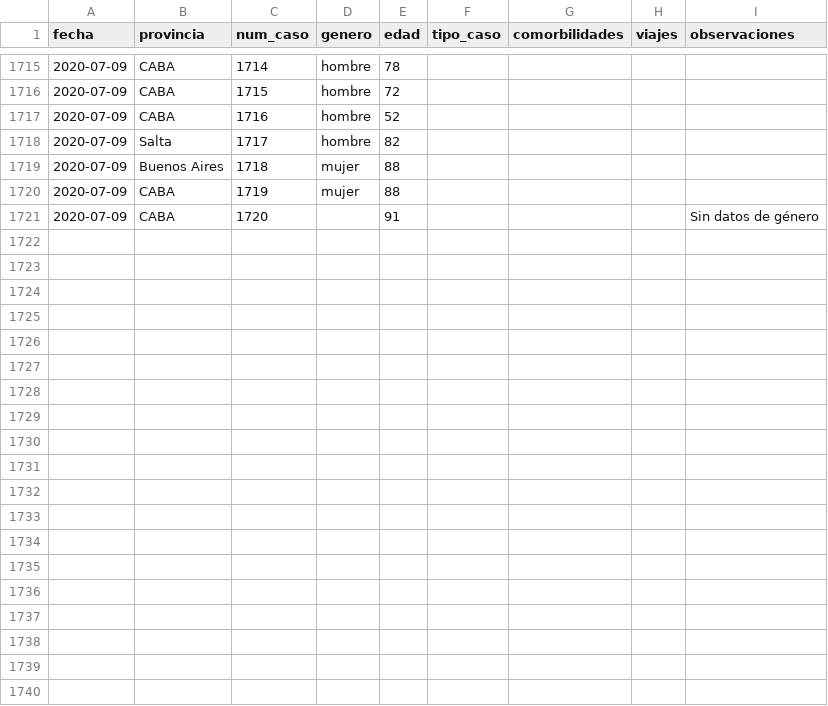
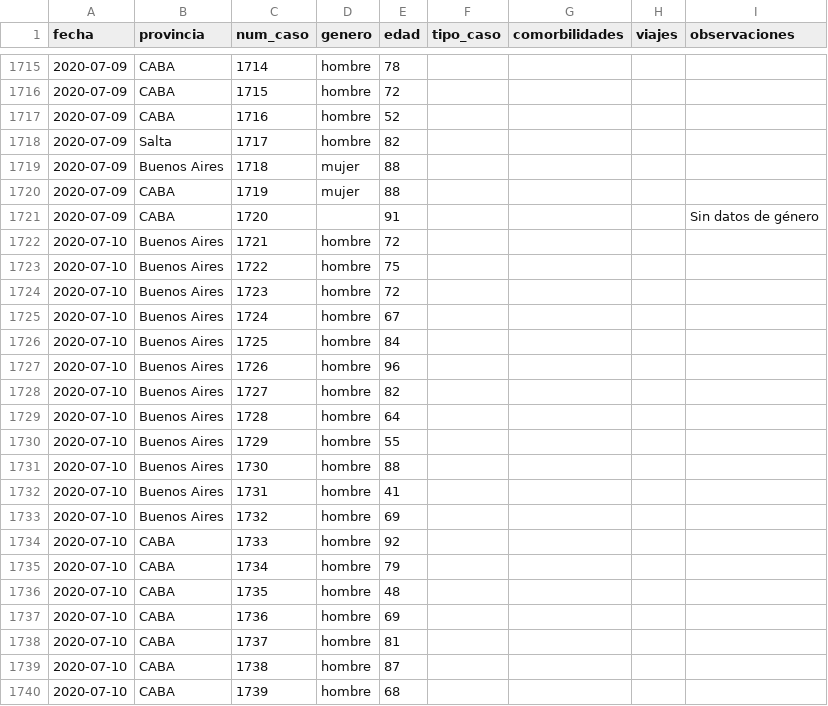
Before and after one commit to lucia15/Database-Covid19-Argentina, a CSV file: Argentina-covid19-fallecidos.csv, drawn as a sheet; only a part is shown, gaps mark what is left out; the diff covers the shown part only; the diff names each change by its address in the sheet, - before the commit and + after, or states it on an @@ line.

```diff
--- a/Argentina-covid19-fallecidos.csv
+++ b/Argentina-covid19-fallecidos.csv
+row 1722: 2020-07-10 | Buenos Aires | 1721 | hombre | 72
+row 1723: 2020-07-10 | Buenos Aires | 1722 | hombre | 75
+row 1724: 2020-07-10 | Buenos Aires | 1723 | hombre | 72
+row 1725: 2020-07-10 | Buenos Aires | 1724 | hombre | 67
+row 1726: 2020-07-10 | Buenos Aires | 1725 | hombre | 84
+row 1727: 2020-07-10 | Buenos Aires | 1726 | hombre | 96
+row 1728: 2020-07-10 | Buenos Aires | 1727 | hombre | 82
+row 1729: 2020-07-10 | Buenos Aires | 1728 | hombre | 64
+row 1730: 2020-07-10 | Buenos Aires | 1729 | hombre | 55
+row 1731: 2020-07-10 | Buenos Aires | 1730 | hombre | 88
+row 1732: 2020-07-10 | Buenos Aires | 1731 | hombre | 41
+row 1733: 2020-07-10 | Buenos Aires | 1732 | hombre | 69
+row 1734: 2020-07-10 | CABA | 1733 | hombre | 92
+row 1735: 2020-07-10 | CABA | 1734 | hombre | 79
+row 1736: 2020-07-10 | CABA | 1735 | hombre | 48
+row 1737: 2020-07-10 | CABA | 1736 | hombre | 69
+row 1738: 2020-07-10 | CABA | 1737 | hombre | 81
+row 1739: 2020-07-10 | CABA | 1738 | hombre | 87
+row 1740: 2020-07-10 | CABA | 1739 | hombre | 68
```
Also changed, not shown: 10 added rows elsewhere in this file, Argentina-covid19.csv.
